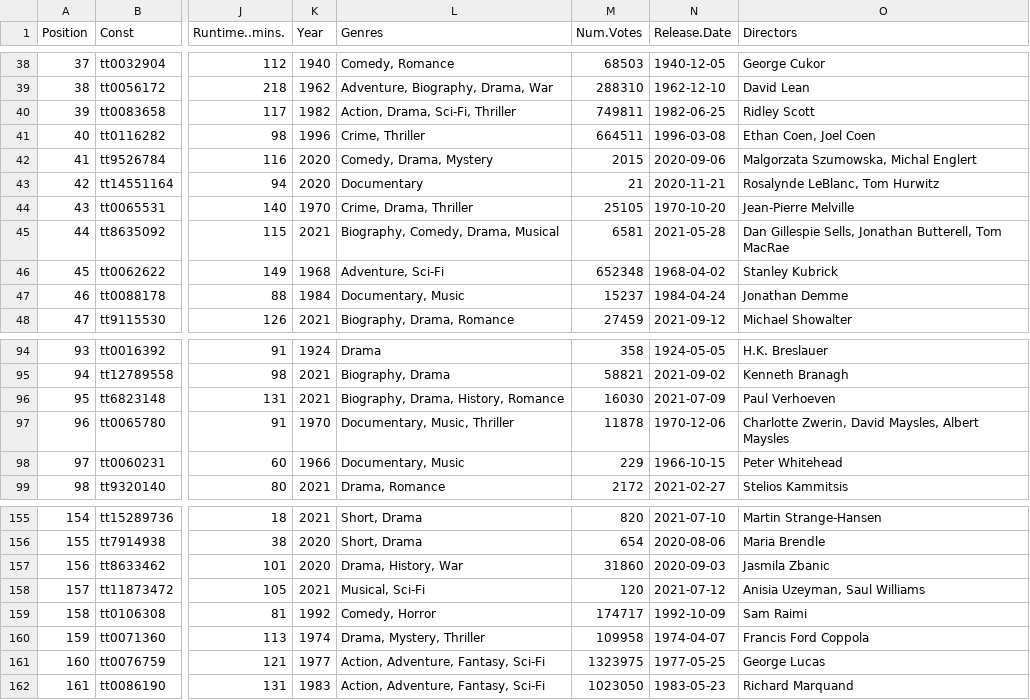
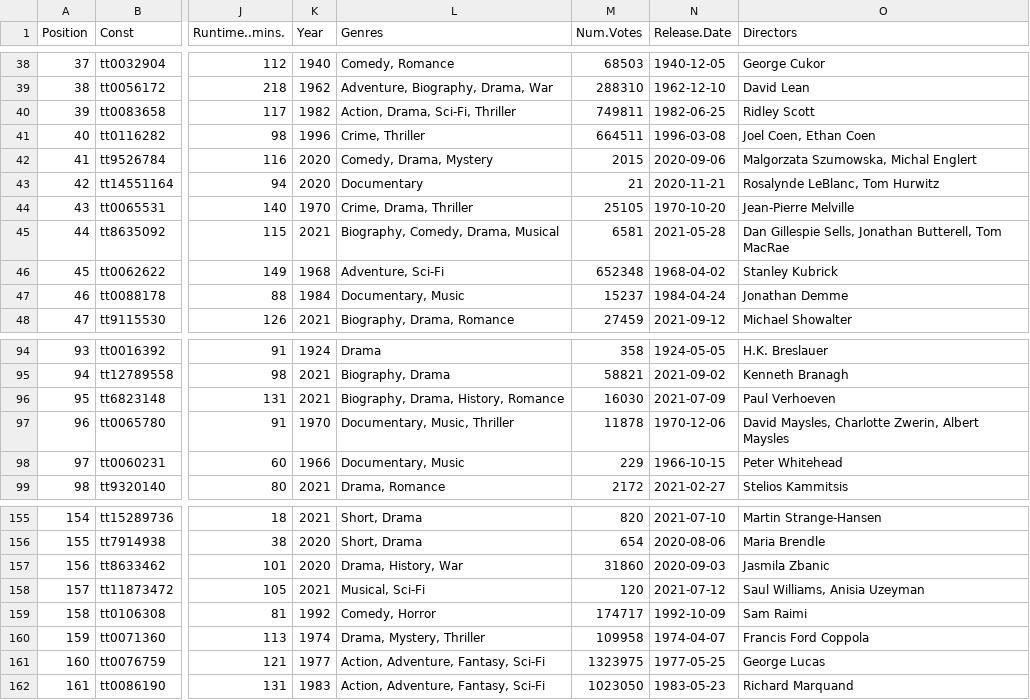
Before and after one commit to jacobmgreer/Media-Consumption, a CSV file: datasets/AFI-Silver.csv, drawn as a sheet; only a part is shown, gaps mark what is left out; the diff names each change by its address in the sheet, - before the commit and + after, or states it on an @@ line.

```diff
--- a/datasets/AFI-Silver.csv
+++ b/datasets/AFI-Silver.csv
-O41 (Directors): Ethan Coen, Joel Coen
+O41 (Directors): Joel Coen, Ethan Coen
-O97 (Directors): Charlotte Zwerin, David Maysles, Albert Maysles
+O97 (Directors): David Maysles, Charlotte Zwerin, Albert Maysles
-O158 (Directors): Anisia Uzeyman, Saul Williams
+O158 (Directors): Saul Williams, Anisia Uzeyman
```
Also changed, not shown: datasets/NYT1000/NYT1000Data.csv, datasets/theater.csv, 1 other file.
